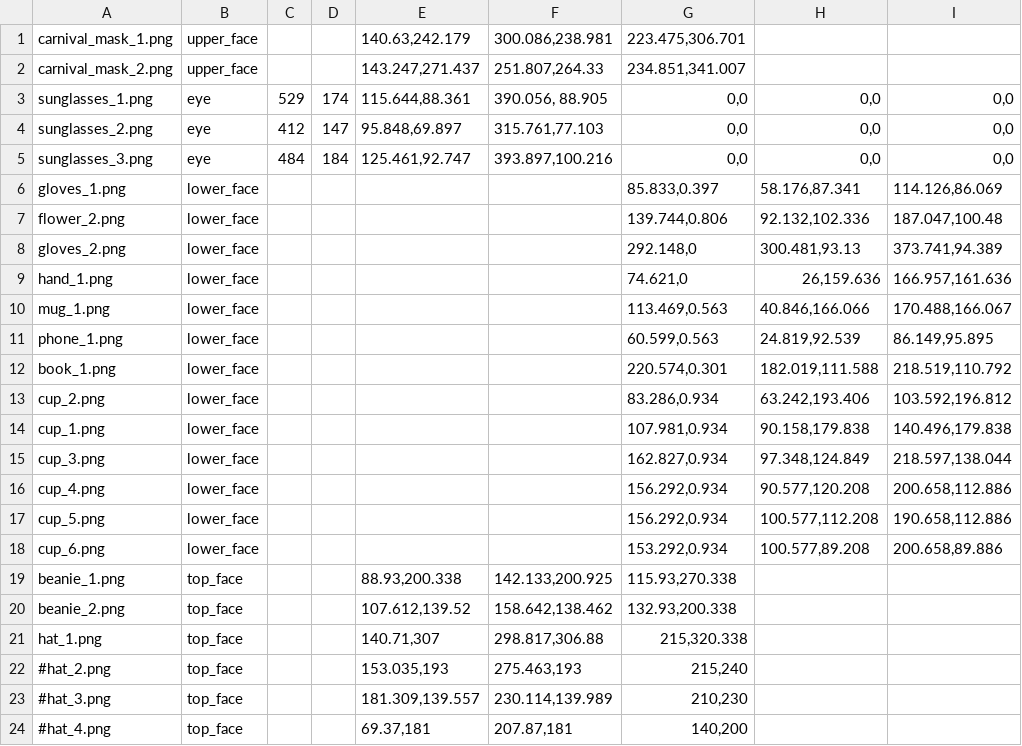
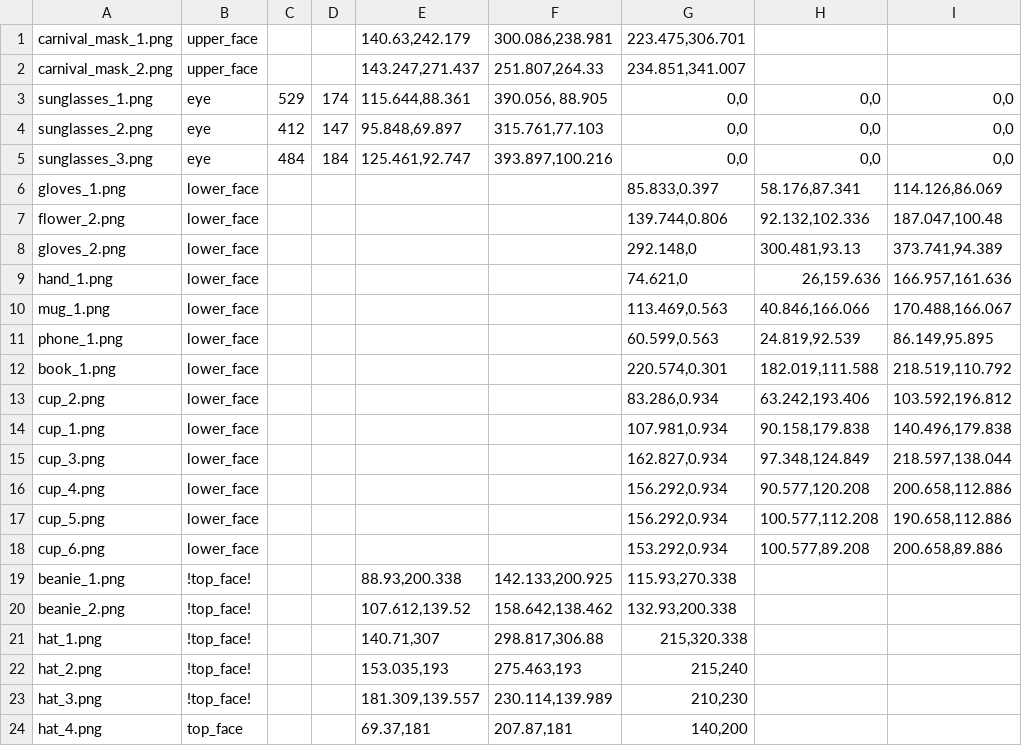
Before and after one commit to NetoPedro/OCFR-2022, a CSV file: occluders/occlusions.csv, drawn as a sheet.

Commit message:
Update occlusions.csv

```diff
--- a/occluders/occlusions.csv
+++ b/occluders/occlusions.csv
@@ -18,7 +18,7 @@ cup_5.png,lower_face,,,,,"156.292,0.934","100.577,112.208","190.658,112.886"
 cup_6.png,lower_face,,,,,"153.292,0.934","100.577,89.208","200.658,89.886"
-beanie_1.png,top_face,,,"88.93,200.338","142.133,200.925","115.93,270.338",,
-beanie_2.png,top_face,,,"107.612,139.52","158.642,138.462","132.93,200.338",,
-hat_1.png,top_face,,,"140.71,307","298.817,306.88","215,320.338",,
-#hat_2.png,top_face,,,"153.035,193","275.463,193","215,240",,
-#hat_3.png,top_face,,,"181.309,139.557","230.114,139.989","210,230",,
-#hat_4.png,top_face,,,"69.37,181","207.87,181","140,200",,
+beanie_1.png,!top_face!,,,"88.93,200.338","142.133,200.925","115.93,270.338",,
+beanie_2.png,!top_face!,,,"107.612,139.52","158.642,138.462","132.93,200.338",,
+hat_1.png,!top_face!,,,"140.71,307","298.817,306.88","215,320.338",,
+hat_2.png,!top_face!,,,"153.035,193","275.463,193","215,240",,
+hat_3.png,!top_face!,,,"181.309,139.557","230.114,139.989","210,230",,
+hat_4.png,top_face,,,"69.37,181","207.87,181","140,200",,
```
